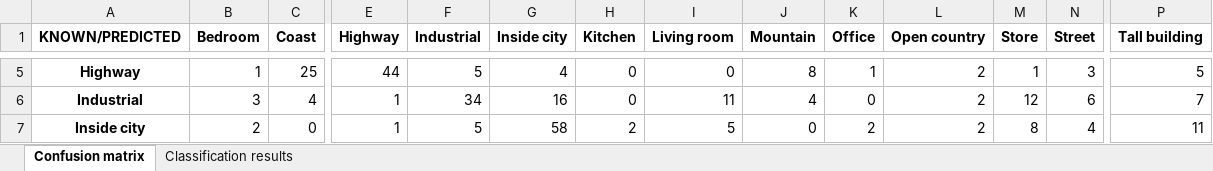
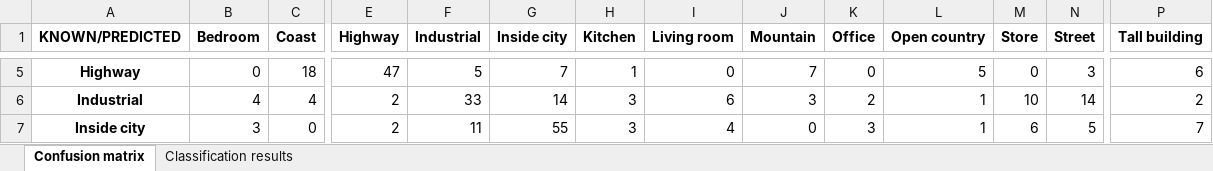
Before and after one commit to rodriguezg-alvaro/Machine_Learning_II, an Excel workbook: P2/bow/validation_results.xlsx, sheet Confusion matrix, drawn as a sheet; only a part is shown, gaps mark what is left out; values as stored, in another font and other column widths than the file's, no borders; the diff covers the shown part only; the diff names each change by its address in the sheet, - before the commit and + after, or states it on an @@ line.

```diff
--- a/P2/bow/validation_results.xlsx (sheet Confusion matrix)
+++ b/P2/bow/validation_results.xlsx (sheet Confusion matrix)
-B5 (Bedroom): 1
+B5 (Bedroom): 0
-C5 (Coast): 25
+C5 (Coast): 18
-E5 (Highway): 44
+E5 (Highway): 47
-G5 (Inside city): 4
+G5 (Inside city): 7
-H5 (Kitchen): 0
+H5 (Kitchen): 1
-J5 (Mountain): 8
+J5 (Mountain): 7
-K5 (Office): 1
+K5 (Office): 0
-L5 (Open country): 2
+L5 (Open country): 5
-M5 (Store): 1
+M5 (Store): 0
-P5 (Tall building): 5
+P5 (Tall building): 6
-B6 (Bedroom): 3
+B6 (Bedroom): 4
-E6:E7 (Highway): 1
+E6:E7 (Highway): 2
-F6 (Industrial): 34
+F6 (Industrial): 33
-G6 (Inside city): 16
+G6 (Inside city): 14
-H6 (Kitchen): 0
+H6 (Kitchen): 3
-I6 (Living room): 11
+I6 (Living room): 6
-J6 (Mountain): 4
+J6 (Mountain): 3
-K6 (Office): 0
+K6 (Office): 2
-L6:L7 (Open country): 2
+L6:L7 (Open country): 1
-M6 (Store): 12
+M6 (Store): 10
-N6 (Street): 6
+N6 (Street): 14
-P6 (Tall building): 7
+P6 (Tall building): 2
-B7 (Bedroom): 2
+B7 (Bedroom): 3
-F7 (Industrial): 5
+F7 (Industrial): 11
-G7 (Inside city): 58
+G7 (Inside city): 55
-H7 (Kitchen): 2
+H7 (Kitchen): 3
-I7 (Living room): 5
+I7 (Living room): 4
-K7 (Office): 2
+K7 (Office): 3
-M7 (Store): 8
+M7 (Store): 6
-N7 (Street): 4
+N7 (Street): 5
-P7 (Tall building): 11
+P7 (Tall building): 7
```
Also changed, not shown: 122 edited cells elsewhere in this sheet, sheet Classification results, P2/bow/training_results.xlsx, 3 other files.
